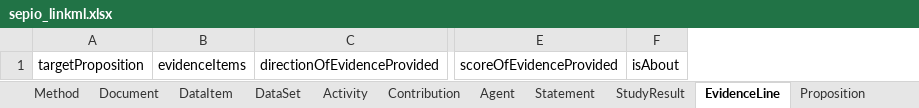
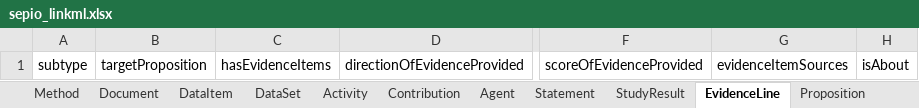
Before and after one commit to sepio-framework/sepio-linkml, an Excel workbook: project/excel/sepio_linkml.xlsx, sheet EvidenceLine, drawn as a sheet; only a part is shown, gaps mark what is left out; values as stored, in another font and other column widths than the file's, no borders; removed rows and columns are numbered as before the commit, all else as after; the diff names each change by its address in the sheet, - before the commit and + after, or states it on an @@ line.

```diff
--- a/project/excel/sepio_linkml.xlsx (sheet EvidenceLine)
+++ b/project/excel/sepio_linkml.xlsx (sheet EvidenceLine)
+column A, row 1: subtype
-column B, row 1: evidenceItems
+column C, row 1: hasEvidenceItems
+column G, row 1: evidenceItemSources
```
Also changed, not shown: sheet Qualifier, sheet Proposition, sheet Expression, sheet Extension, sheet Activity, sheet Contribution, 7 more sheets, 10 other files.
